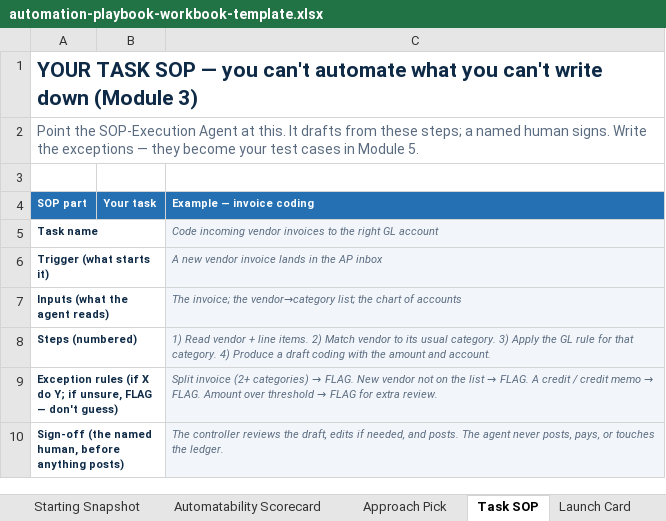
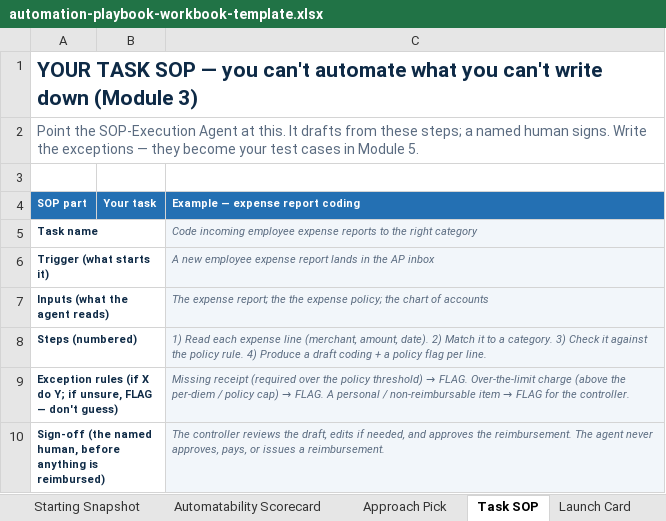
Before and after one commit to dvries10271/courser-newsletter-assets, an Excel workbook: courser-university/automation/automation-playbook-workbook-template.xlsx, sheet Task SOP, drawn as a sheet; values as stored, in another font and other column widths than the file's, no borders; the diff names each change by its address in the sheet, - before the commit and + after, or states it on an @@ line.

Commit message:
Re-skin Automation Playbook workbook: expense report coding example

```diff
--- a/courser-university/automation/automation-playbook-workbook-template.xlsx (sheet Task SOP)
+++ b/courser-university/automation/automation-playbook-workbook-template.xlsx (sheet Task SOP)
-C4: Example — invoice coding
+C4: Example — expense report coding
-C5 (Example — expense report coding): Code incoming vendor invoices to the right GL account
+C5 (Example — expense report coding): Code incoming employee expense reports to the right category
-C6 (Example — expense report coding): A new vendor invoice lands in…
+C6 (Example — expense report coding): A new employee expense report lands in…
-C7 (Example — expense report coding): The invoice; the vendor→category list; the chart…
+C7 (Example — expense report coding): The expense report; the the expense policy; the chart…
-C8 (Example — expense report coding): 1) Read vendor + line items. 2) Match vendor to its usual category. 3) Apply the GL rule for that category. 4) Produce a draft coding with the amount and account.
+C8 (Example — expense report coding): 1) Read each expense line (merchant, amount, date). 2) Match it to a category. 3) Check it against the policy rule. 4) Produce a draft coding + a policy flag per line.
@@ C9 (Example — expense report coding): Split invoice (2+ categories) → FLAG. New vendor not on the list → FLAG. A credit / credit memo → FLAG. Amount over threshold → FLAG for extra review. → Missing receipt (required over the policy threshold) → FLAG. Over-the-limit charge (above the per-diem / policy cap) → FLAG. A personal / non-reimbursable item → FLAG for the controller. @@
-A10 (SOP part): …before anything posts)
+A10 (SOP part): …before anything is reimbursed)
-C10 (Example — expense report coding): …needed, and posts. The agent never posts, pays, or touches the ledger.
+C10 (Example — expense report coding): …needed, and approves the reimbursement. The agent never approves, pays, or issues a reimbursement.
```
Also changed, not shown: sheet Test-Rollback-Yield, sheet Approach Pick, sheet Starting Snapshot, sheet Launch Card, sheet Start here, sheet Automatability Scorecard, 1 other file.
